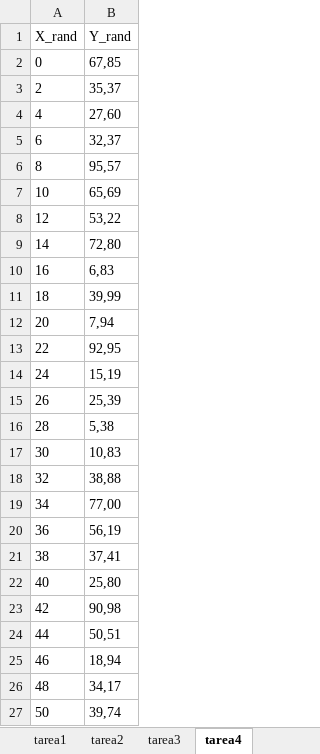
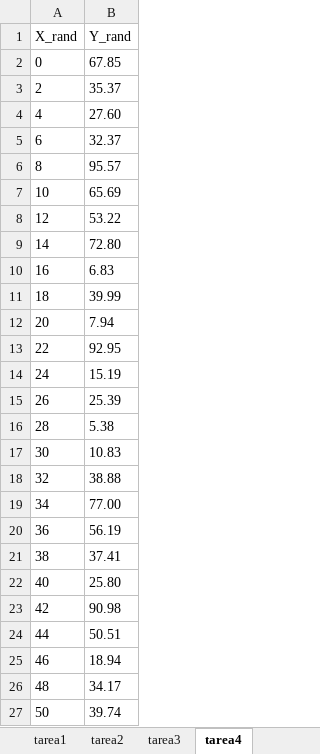
Before and after one commit to SPAWNKID19XX/TokioSchoolML, an Excel workbook: M1/solutions.xlsx, sheet tarea4, drawn as a sheet; values as stored, in another font and other column widths than the file's, no borders; the diff names each change by its address in the sheet, - before the commit and + after, or states it on an @@ line.

```diff
--- a/M1/solutions.xlsx (sheet tarea4)
+++ b/M1/solutions.xlsx (sheet tarea4)
-B2 (Y_rand): 67,85
+B2 (Y_rand): 67.85
-B3 (Y_rand): 35,37
+B3 (Y_rand): 35.37
-B4 (Y_rand): 27,60
+B4 (Y_rand): 27.60
-B5 (Y_rand): 32,37
+B5 (Y_rand): 32.37
-B6 (Y_rand): 95,57
+B6 (Y_rand): 95.57
-B7 (Y_rand): 65,69
+B7 (Y_rand): 65.69
-B8 (Y_rand): 53,22
+B8 (Y_rand): 53.22
-B9 (Y_rand): 72,80
+B9 (Y_rand): 72.80
-B10 (Y_rand): 6,83
+B10 (Y_rand): 6.83
-B11 (Y_rand): 39,99
+B11 (Y_rand): 39.99
-B12 (Y_rand): 7,94
+B12 (Y_rand): 7.94
-B13 (Y_rand): 92,95
+B13 (Y_rand): 92.95
-B14 (Y_rand): 15,19
+B14 (Y_rand): 15.19
-B15 (Y_rand): 25,39
+B15 (Y_rand): 25.39
-B16 (Y_rand): 5,38
+B16 (Y_rand): 5.38
-B17 (Y_rand): 10,83
+B17 (Y_rand): 10.83
-B18 (Y_rand): 38,88
+B18 (Y_rand): 38.88
-B19 (Y_rand): 77,00
+B19 (Y_rand): 77.00
-B20 (Y_rand): 56,19
+B20 (Y_rand): 56.19
-B21 (Y_rand): 37,41
+B21 (Y_rand): 37.41
-B22 (Y_rand): 25,80
+B22 (Y_rand): 25.80
-B23 (Y_rand): 90,98
+B23 (Y_rand): 90.98
-B24 (Y_rand): 50,51
+B24 (Y_rand): 50.51
-B25 (Y_rand): 18,94
+B25 (Y_rand): 18.94
-B26 (Y_rand): 34,17
+B26 (Y_rand): 34.17
-B27 (Y_rand): 39,74
+B27 (Y_rand): 39.74
```
Also changed, not shown: sheet tarea2, sheet tarea3, sheet tarea1, 1 other file.
